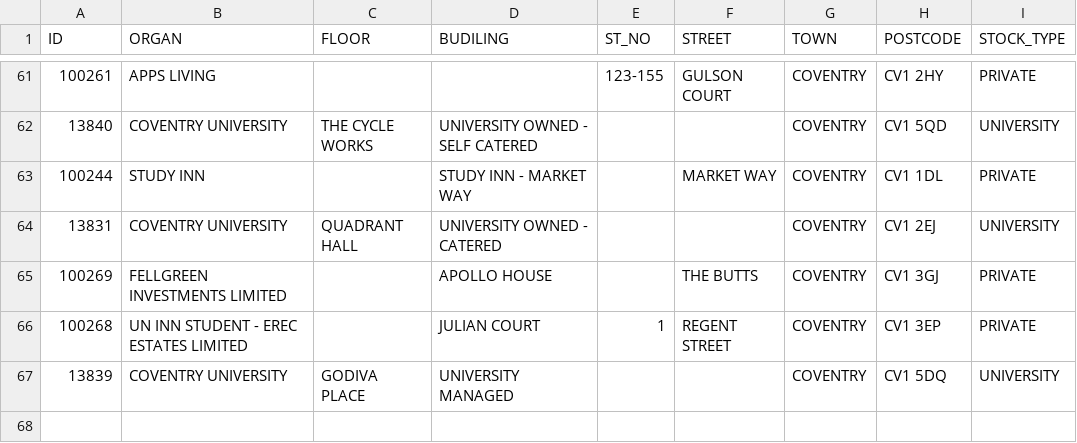
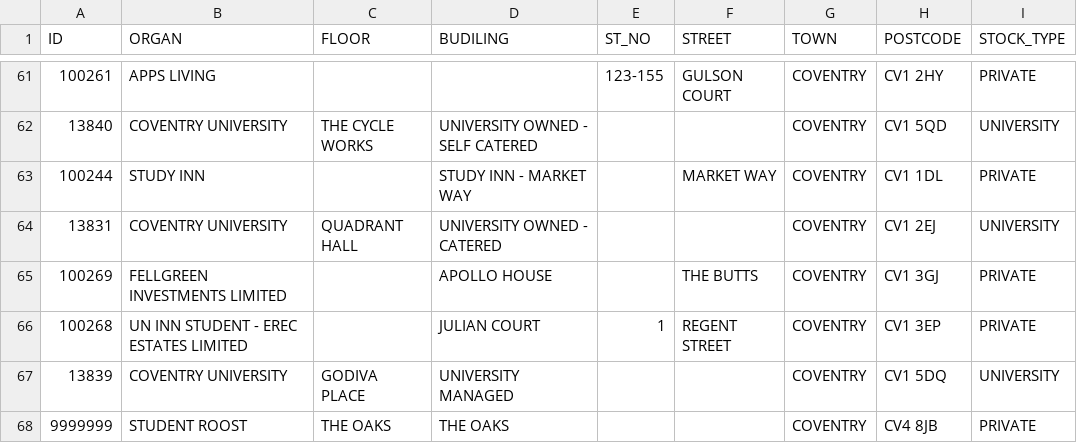
Before and after one commit to coventry-city-council/coventry-city-council.github.io, a CSV file: data/student-halls.csv, drawn as a sheet; only a part is shown, gaps mark what is left out.

Commit message:
added The Oaks Student Roost

```diff
--- a/data/student-halls.csv
+++ b/data/student-halls.csv
@@ -67 +67,2 @@
 13839,COVENTRY UNIVERSITY,GODIVA PLACE,UNIVERSITY MANAGED,,,COVENTRY,CV1 5DQ,UNIVERSITY
+9999999,STUDENT ROOST,THE OAKS,THE OAKS,,,COVENTRY,CV4 8JB,PRIVATE
```
